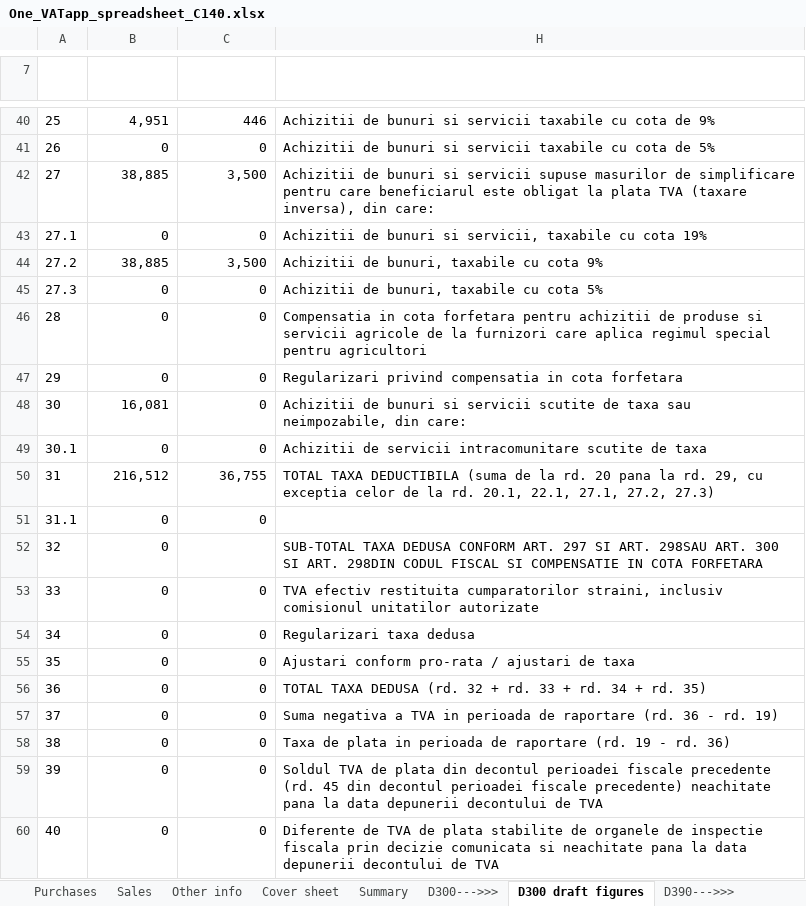
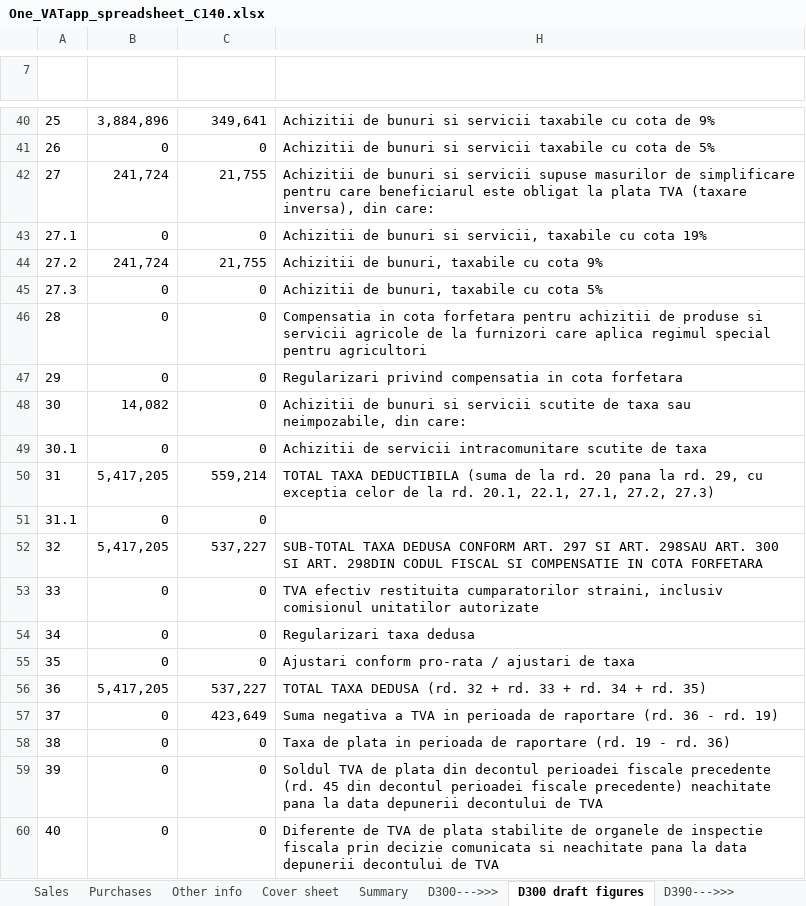
Before and after one commit to GTRDIGITAL/VATMirus, an Excel workbook: One_VATapp_spreadsheet_C140.xlsx, sheet D300 draft figures, drawn as a sheet; only a part is shown, gaps mark what is left out; values as stored, in another font and other column widths than the file's, no borders; the diff covers the shown part only; the diff names each change by its address in the sheet, - before the commit and + after, or states it on an @@ line.

```diff
--- a/One_VATapp_spreadsheet_C140.xlsx (sheet D300 draft figures)
+++ b/One_VATapp_spreadsheet_C140.xlsx (sheet D300 draft figures)
@@ sheet tab order changed: Sales | Purchases | Other info | Cover sheet | Summary | D300--->>> | D300 draft figures | D390--->>> @@
-B40 (Taxable basis): 4,951
+B40 (Taxable basis): 3,884,896
-C40 (VAT amount): 446
+C40 (VAT amount): 349,641
-B42 (Taxable basis): 38,885
+B42 (Taxable basis): 241,724
-C42 (VAT amount): 3,500
+C42 (VAT amount): 21,755
-B44 (Taxable basis): 38,885
+B44 (Taxable basis): 241,724
-C44 (VAT amount): 3,500
+C44 (VAT amount): 21,755
-B48 (Taxable basis): 16,081
+B48 (Taxable basis): 14,082
-B50 (Taxable basis): 216,512
+B50 (Taxable basis): 5,417,205
-C50 (VAT amount): 36,755
+C50 (VAT amount): 559,214
-B52 (Taxable basis): 0
+B52 (Taxable basis): 5,417,205
-C52 (VAT amount): (empty)
+C52 (VAT amount): 537,227
-B56 (Taxable basis): 0
+B56 (Taxable basis): 5,417,205
-C56 (VAT amount): 0
+C56 (VAT amount): 537,227
-C57 (VAT amount): 0
+C57 (VAT amount): 423,649
```
Also changed, not shown: 35 edited cells elsewhere in this sheet, sheet Mapping tranzactii, sheet Purchases, sheet Tranzactii, sheet Sales, sheet D390 workings, sheet Cover sheet, 2 more sheets, formulas that keep their value, hidden cells, 12 other files.
